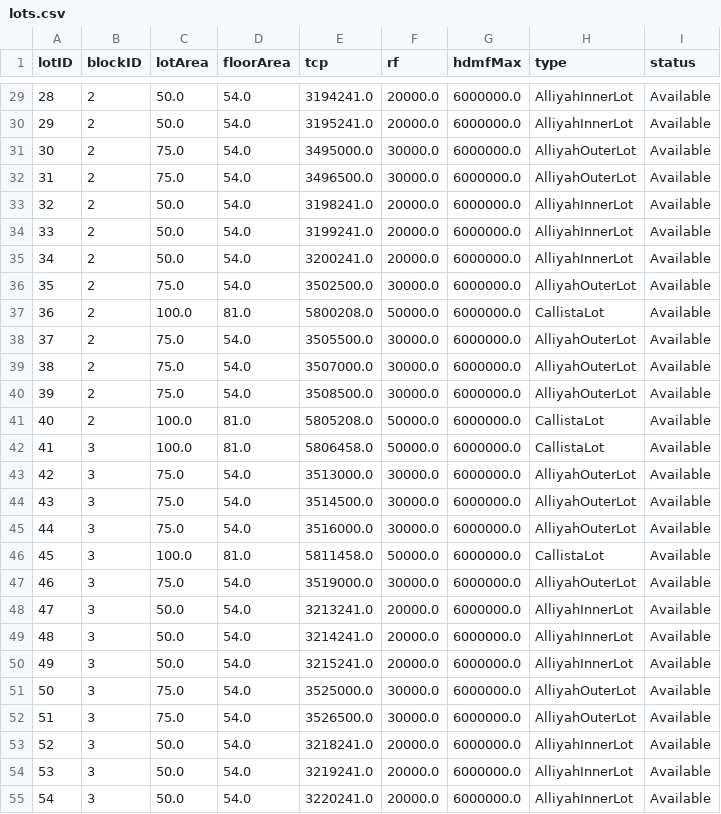
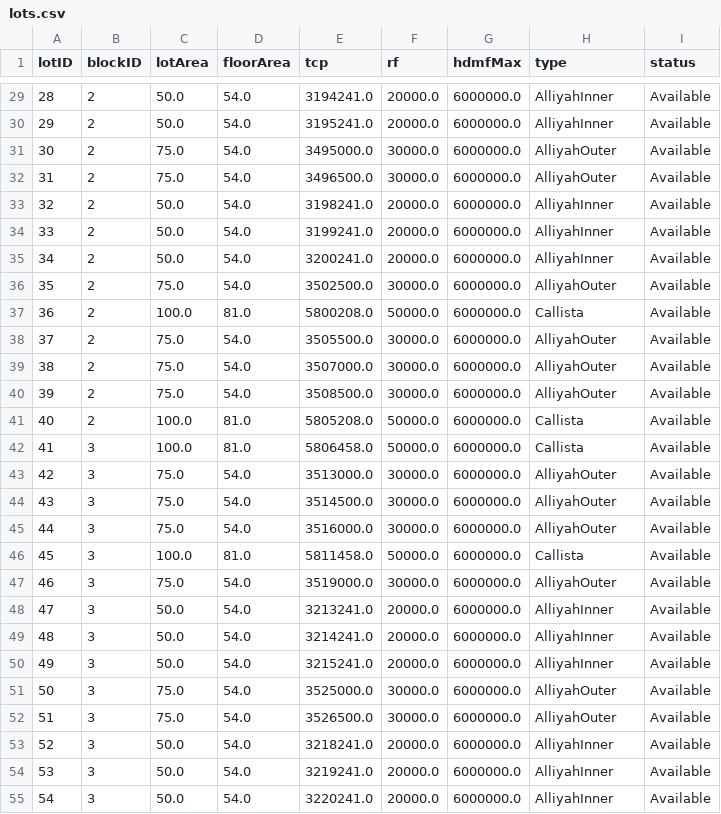
Before and after one commit to paul-perez-11/pauls-groups-project, a CSV file: Mock Data For Later/lots.csv, drawn as a sheet; only a part is shown, gaps mark what is left out; the diff covers the shown part only.

Commit message:
Add sample client & audit; normalize lot types
Populate mock CSVs for testing: replace placeholder rows in Mock Data For Later/audit.csv with a BUYER_REGISTERED log for buyer@test.com; add a sample client record to Mock Data For Later/clients.csv; and standardize the lot type names in Mock Data For Later/lots.csv (remove "Lot" suffix like CallistaLot -> Callista, AlliyahOuterLot -> AlliyahOuter, etc.). These changes provide usable seed data for local development and tests.

```diff
--- a/Mock Data For Later/lots.csv
+++ b/Mock Data For Later/lots.csv
@@ -29,27 +29,27 @@ lotID,blockID,lotArea,floorArea,tcp,rf,hdmfMax,type,status
-28,2,50.0,54.0,3194241.0,20000.0,6000000.0,AlliyahInnerLot,Available
-29,2,50.0,54.0,3195241.0,20000.0,6000000.0,AlliyahInnerLot,Available
-30,2,75.0,54.0,3495000.0,30000.0,6000000.0,AlliyahOuterLot,Available
-31,2,75.0,54.0,3496500.0,30000.0,6000000.0,AlliyahOuterLot,Available
-32,2,50.0,54.0,3198241.0,20000.0,6000000.0,AlliyahInnerLot,Available
-33,2,50.0,54.0,3199241.0,20000.0,6000000.0,AlliyahInnerLot,Available
-34,2,50.0,54.0,3200241.0,20000.0,6000000.0,AlliyahInnerLot,Available
-35,2,75.0,54.0,3502500.0,30000.0,6000000.0,AlliyahOuterLot,Available
-36,2,100.0,81.0,5800208.0,50000.0,6000000.0,CallistaLot,Available
-37,2,75.0,54.0,3505500.0,30000.0,6000000.0,AlliyahOuterLot,Available
-38,2,75.0,54.0,3507000.0,30000.0,6000000.0,AlliyahOuterLot,Available
-39,2,75.0,54.0,3508500.0,30000.0,6000000.0,AlliyahOuterLot,Available
-40,2,100.0,81.0,5805208.0,50000.0,6000000.0,CallistaLot,Available
-41,3,100.0,81.0,5806458.0,50000.0,6000000.0,CallistaLot,Available
-42,3,75.0,54.0,3513000.0,30000.0,6000000.0,AlliyahOuterLot,Available
-43,3,75.0,54.0,3514500.0,30000.0,6000000.0,AlliyahOuterLot,Available
-44,3,75.0,54.0,3516000.0,30000.0,6000000.0,AlliyahOuterLot,Available
-45,3,100.0,81.0,5811458.0,50000.0,6000000.0,CallistaLot,Available
-46,3,75.0,54.0,3519000.0,30000.0,6000000.0,AlliyahOuterLot,Available
-47,3,50.0,54.0,3213241.0,20000.0,6000000.0,AlliyahInnerLot,Available
-48,3,50.0,54.0,3214241.0,20000.0,6000000.0,AlliyahInnerLot,Available
-49,3,50.0,54.0,3215241.0,20000.0,6000000.0,AlliyahInnerLot,Available
-50,3,75.0,54.0,3525000.0,30000.0,6000000.0,AlliyahOuterLot,Available
-51,3,75.0,54.0,3526500.0,30000.0,6000000.0,AlliyahOuterLot,Available
-52,3,50.0,54.0,3218241.0,20000.0,6000000.0,AlliyahInnerLot,Available
-53,3,50.0,54.0,3219241.0,20000.0,6000000.0,AlliyahInnerLot,Available
-54,3,50.0,54.0,3220241.0,20000.0,6000000.0,AlliyahInnerLot,Available
+28,2,50.0,54.0,3194241.0,20000.0,6000000.0,AlliyahInner,Available
+29,2,50.0,54.0,3195241.0,20000.0,6000000.0,AlliyahInner,Available
+30,2,75.0,54.0,3495000.0,30000.0,6000000.0,AlliyahOuter,Available
+31,2,75.0,54.0,3496500.0,30000.0,6000000.0,AlliyahOuter,Available
+32,2,50.0,54.0,3198241.0,20000.0,6000000.0,AlliyahInner,Available
+33,2,50.0,54.0,3199241.0,20000.0,6000000.0,AlliyahInner,Available
+34,2,50.0,54.0,3200241.0,20000.0,6000000.0,AlliyahInner,Available
+35,2,75.0,54.0,3502500.0,30000.0,6000000.0,AlliyahOuter,Available
+36,2,100.0,81.0,5800208.0,50000.0,6000000.0,Callista,Available
+37,2,75.0,54.0,3505500.0,30000.0,6000000.0,AlliyahOuter,Available
+38,2,75.0,54.0,3507000.0,30000.0,6000000.0,AlliyahOuter,Available
+39,2,75.0,54.0,3508500.0,30000.0,6000000.0,AlliyahOuter,Available
+40,2,100.0,81.0,5805208.0,50000.0,6000000.0,Callista,Available
+41,3,100.0,81.0,5806458.0,50000.0,6000000.0,Callista,Available
+42,3,75.0,54.0,3513000.0,30000.0,6000000.0,AlliyahOuter,Available
+43,3,75.0,54.0,3514500.0,30000.0,6000000.0,AlliyahOuter,Available
+44,3,75.0,54.0,3516000.0,30000.0,6000000.0,AlliyahOuter,Available
+45,3,100.0,81.0,5811458.0,50000.0,6000000.0,Callista,Available
+46,3,75.0,54.0,3519000.0,30000.0,6000000.0,AlliyahOuter,Available
+47,3,50.0,54.0,3213241.0,20000.0,6000000.0,AlliyahInner,Available
+48,3,50.0,54.0,3214241.0,20000.0,6000000.0,AlliyahInner,Available
+49,3,50.0,54.0,3215241.0,20000.0,6000000.0,AlliyahInner,Available
+50,3,75.0,54.0,3525000.0,30000.0,6000000.0,AlliyahOuter,Available
+51,3,75.0,54.0,3526500.0,30000.0,6000000.0,AlliyahOuter,Available
+52,3,50.0,54.0,3218241.0,20000.0,6000000.0,AlliyahInner,Available
+53,3,50.0,54.0,3219241.0,20000.0,6000000.0,AlliyahInner,Available
+54,3,50.0,54.0,3220241.0,20000.0,6000000.0,AlliyahInner,Available
```
Also changed, not shown: 73 edited cells elsewhere in this file, 2 other files.
